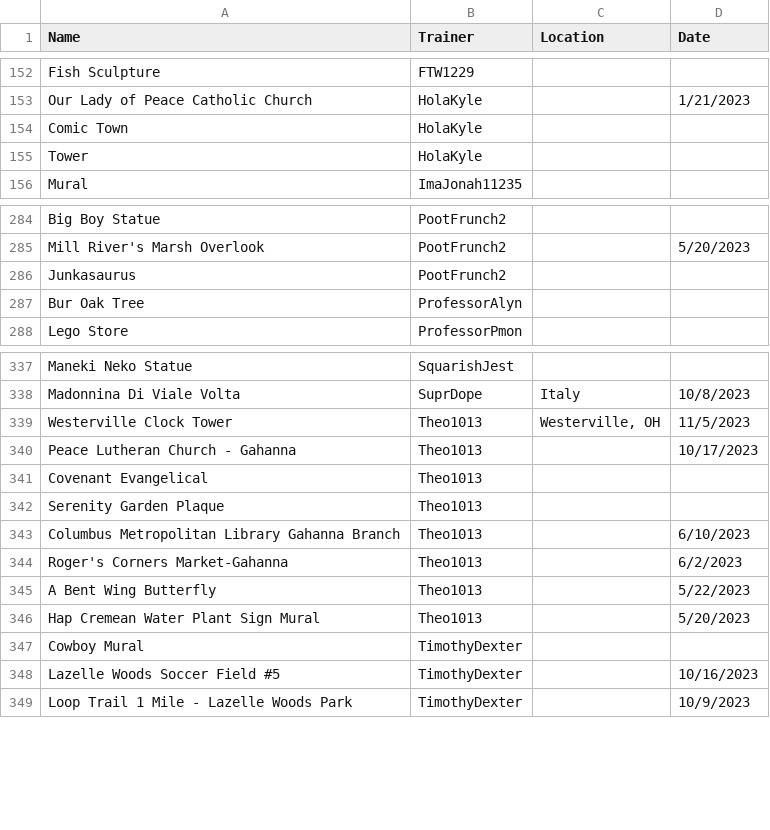
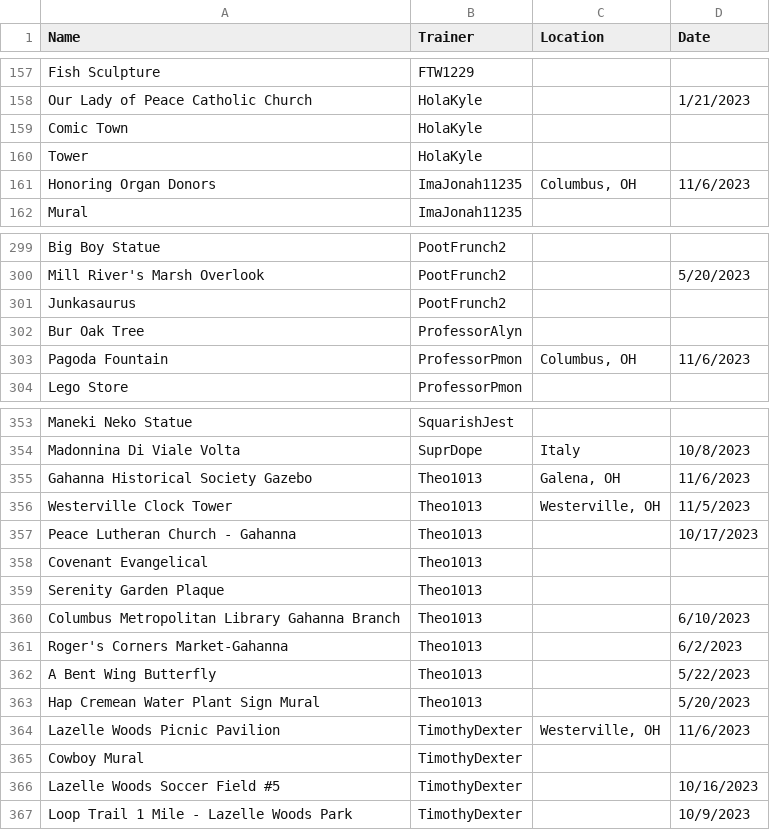
Before and after one commit to LinParkFL/Test1, a CSV file: PoGoPostcards.csv, drawn as a sheet; only a part is shown, gaps mark what is left out; the diff covers the shown part only.

```diff
--- a/PoGoPostcards.csv
+++ b/PoGoPostcards.csv
@@ -155,2 +160,3 @@ Comic Town,HolaKyle,,
 Tower,HolaKyle,,
+Honoring Organ Donors,ImaJonah11235,"Columbus, OH",11/6/2023
 Mural,ImaJonah11235,,
@@ -287,2 +302,3 @@ Junkasaurus,PootFrunch2,,
 Bur Oak Tree,ProfessorAlyn,,
+Pagoda Fountain,ProfessorPmon,"Columbus, OH",11/6/2023
 Lego Store,ProfessorPmon,,
@@ -338,2 +354,3 @@ Maneki Neko Statue,SquarishJest,,
 Madonnina Di Viale Volta,SuprDope,Italy,10/8/2023
+Gahanna Historical Society Gazebo,Theo1013,"Galena, OH",11/6/2023
 Westerville Clock Tower,Theo1013,"Westerville, OH",11/5/2023
@@ -346,2 +363,3 @@ A Bent Wing Butterfly,Theo1013,,5/22/2023
 Hap Cremean Water Plant Sign Mural,Theo1013,,5/20/2023
+Lazelle Woods Picnic Pavilion,TimothyDexter,"Westerville, OH",11/6/2023
 Cowboy Mural,TimothyDexter,,
```
Also changed, not shown: 16 added rows elsewhere in this file.
